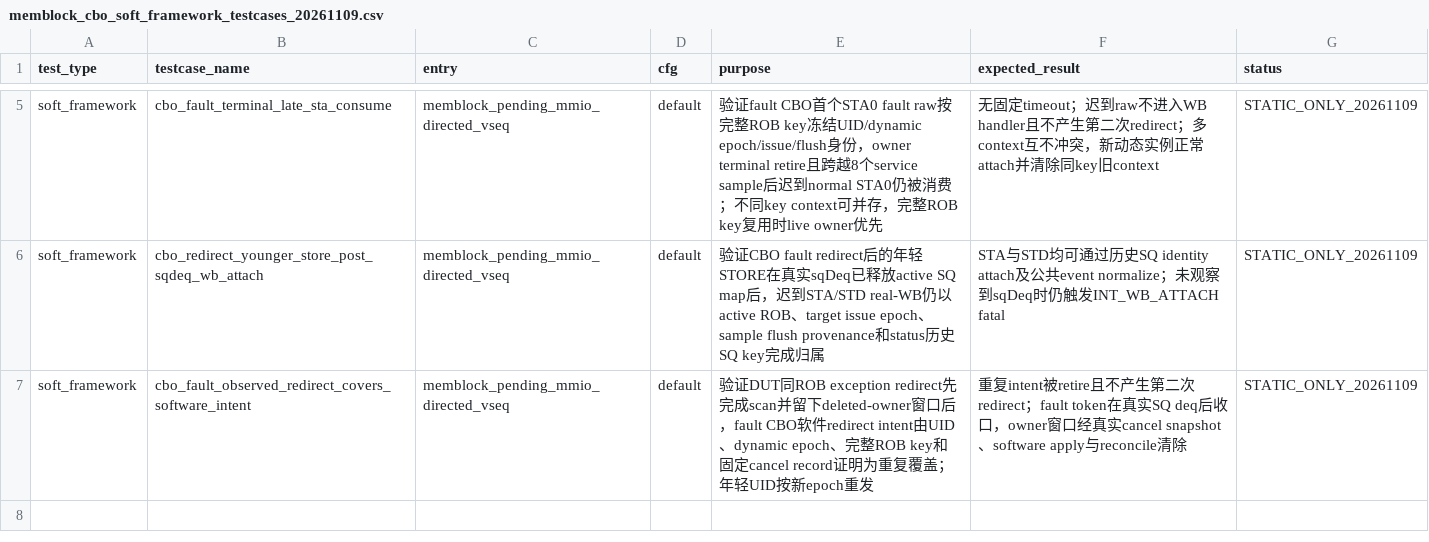
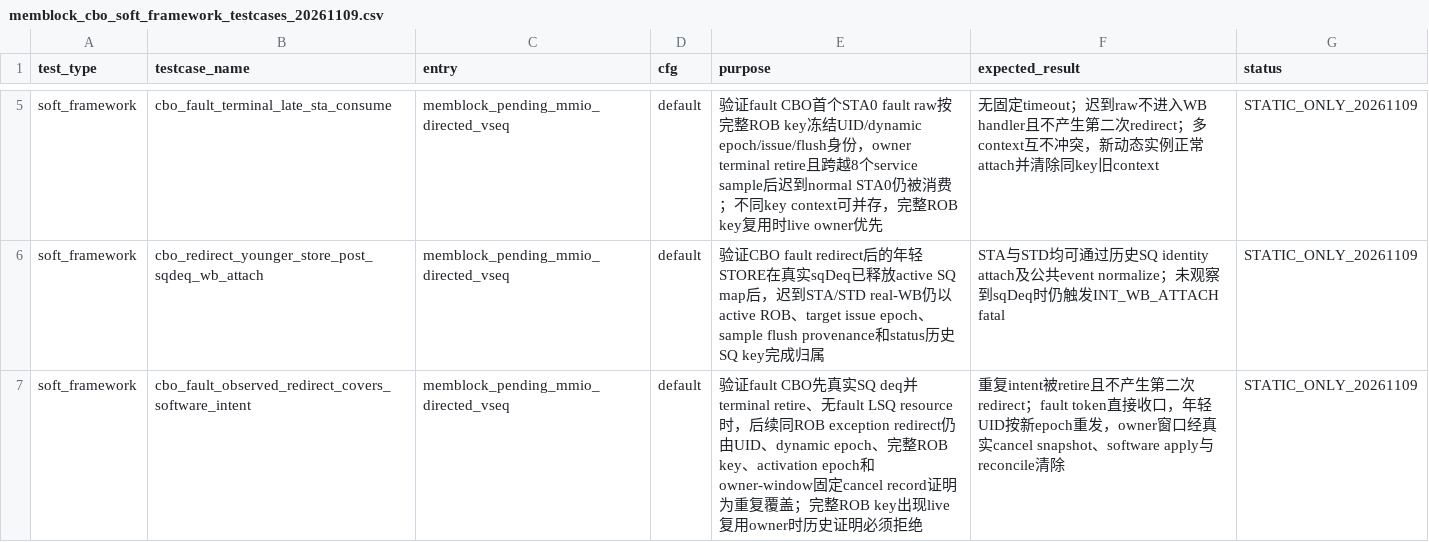
Before and after one commit to OpenXiangShan/XiangShan, a CSV file: AI_DOC/seq/memblock_cbo_soft_framework_testcases_20261109.csv, drawn as a sheet; only a part is shown, gaps mark what is left out.

Commit message:
mem_ut: cover terminal CBO fault redirect

```diff
--- a/AI_DOC/seq/memblock_cbo_soft_framework_testcases_20261109.csv
+++ b/AI_DOC/seq/memblock_cbo_soft_framework_testcases_20261109.csv
@@ -6,2 +6,2 @@ soft_framework,cbo_fault_terminal_late_sta_consume,memblock_pending_mmio_directe
 soft_framework,cbo_redirect_younger_store_post_sqdeq_wb_attach,memblock_pending_mmio_directed_vseq,default,"验证CBO fault redirect后的年轻STORE在真实sqDeq已释放active SQ map后，迟到STA/STD real-WB仍以active ROB、target issue epoch、sample flush provenance和status历史SQ key完成归属","STA与STD均可通过历史SQ identity attach及公共event normalize；未观察到sqDeq时仍触发INT_WB_ATTACH fatal",STATIC_ONLY_20261109
-soft_framework,cbo_fault_observed_redirect_covers_software_intent,memblock_pending_mmio_directed_vseq,default,"验证DUT同ROB exception redirect先完成scan并留下deleted-owner窗口后，fault CBO软件redirect intent由UID、dynamic epoch、完整ROB key和固定cancel record证明为重复覆盖；年轻UID按新epoch重发","重复intent被retire且不产生第二次redirect；fault token在真实SQ deq后收口，owner窗口经真实cancel snapshot、software apply与reconcile清除",STATIC_ONLY_20261109
+soft_framework,cbo_fault_observed_redirect_covers_software_intent,memblock_pending_mmio_directed_vseq,default,"验证fault CBO先真实SQ deq并terminal retire、无fault LSQ resource时，后续同ROB exception redirect仍由UID、dynamic epoch、完整ROB key、activation epoch和owner-window固定cancel record证明为重复覆盖；完整ROB key出现live复用owner时历史证明必须拒绝","重复intent被retire且不产生第二次redirect；fault token直接收口，年轻UID按新epoch重发，owner窗口经真实cancel snapshot、software apply与reconcile清除",STATIC_ONLY_20261109
```
Also changed, not shown: 2 other files.
